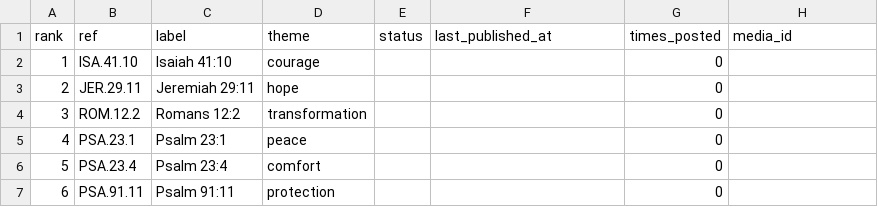
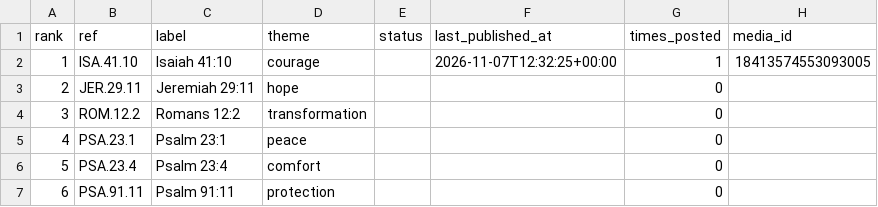
Before and after one commit to Noah-ZS/verse-bot, a CSV file: popular_verses.csv, drawn as a sheet; only a part is shown.

Commit message:
published: Isaiah 41:10

```diff
--- a/popular_verses.csv
+++ b/popular_verses.csv
@@ -1,3 +1,3 @@
 rank,ref,label,theme,status,last_published_at,times_posted,media_id
-1,ISA.41.10,Isaiah 41:10,courage,,,0,
+1,ISA.41.10,Isaiah 41:10,courage,,2026-11-07T12:32:25+00:00,1,18413574553093005
 2,JER.29.11,Jeremiah 29:11,hope,,,0,
```
